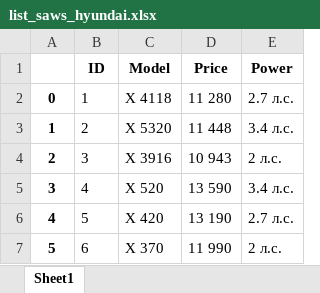
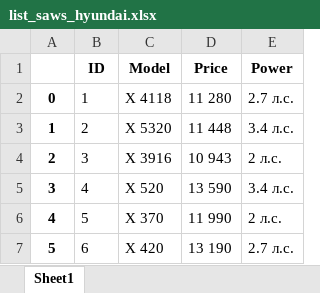
Before and after one commit to MikhailProkazov/ProjectSawsHyundai, an Excel workbook: list_saws_hyundai.xlsx, sheet Sheet1, drawn as a sheet; values as stored, in another font and other column widths than the file's, no borders; the diff names each change by its address in the sheet, - before the commit and + after, or states it on an @@ line.

```diff
--- a/list_saws_hyundai.xlsx (sheet Sheet1)
+++ b/list_saws_hyundai.xlsx (sheet Sheet1)
-C6 (Model): X 420
+C6 (Model): X 370
-D6 (Price): 13 190
+D6 (Price): 11 990
-E6 (Power): 2.7 л.с.
+E6 (Power): 2 л.с.
-C7 (Model): X 370
+C7 (Model): X 420
-D7 (Price): 11 990
+D7 (Price): 13 190
-E7 (Power): 2 л.с.
+E7 (Power): 2.7 л.с.
```
Also changed, not shown: 13 other files.
